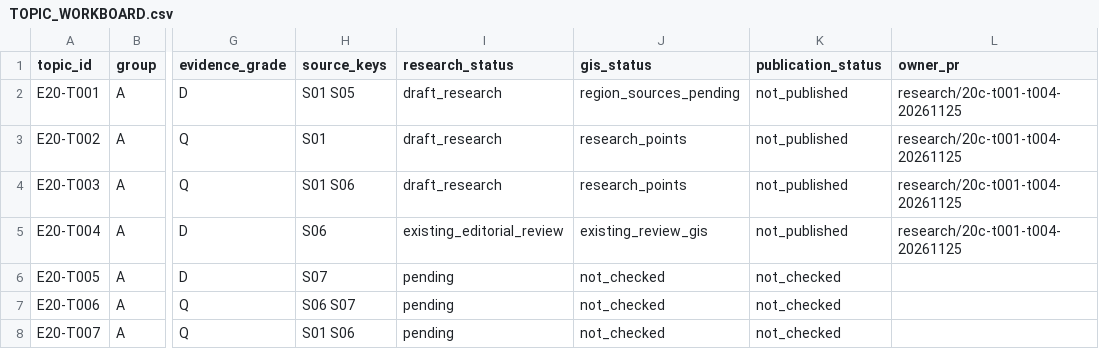
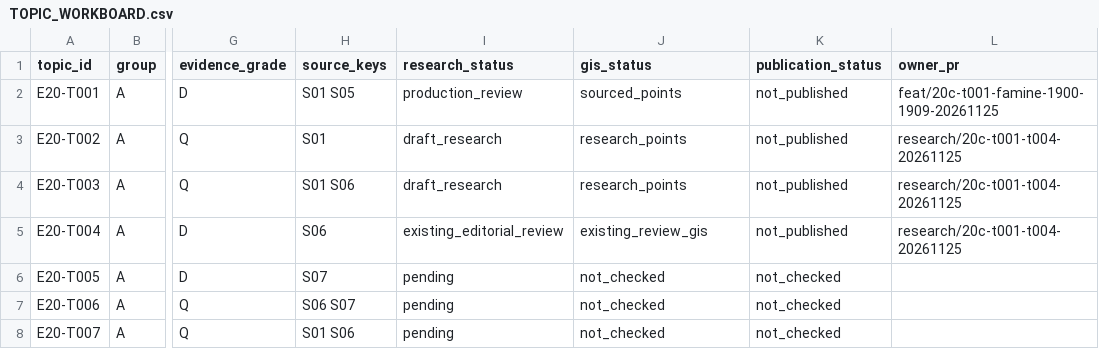
Before and after one commit to 1959124923wyz-sys/love-British-TV, a CSV file: research/20c/TOPIC_WORKBOARD.csv, drawn as a sheet; only a part is shown, gaps mark what is left out; the diff names each change by its address in the sheet, - before the commit and + after, or states it on an @@ line.

Commit message:
20C T001: full famine narrative, chronology, historical GIS and desktop QA

```diff
--- a/research/20c/TOPIC_WORKBOARD.csv
+++ b/research/20c/TOPIC_WORKBOARD.csv
-I2 (research_status): draft_research
+I2 (research_status): production_review
-J2 (gis_status): region_sources_pending
+J2 (gis_status): sourced_points
-L2 (owner_pr): research/20c-t001-t004-20261125
+L2 (owner_pr): feat/20c-t001-famine-1900-1909-20261125
```
Also changed, not shown: 8 other files.
